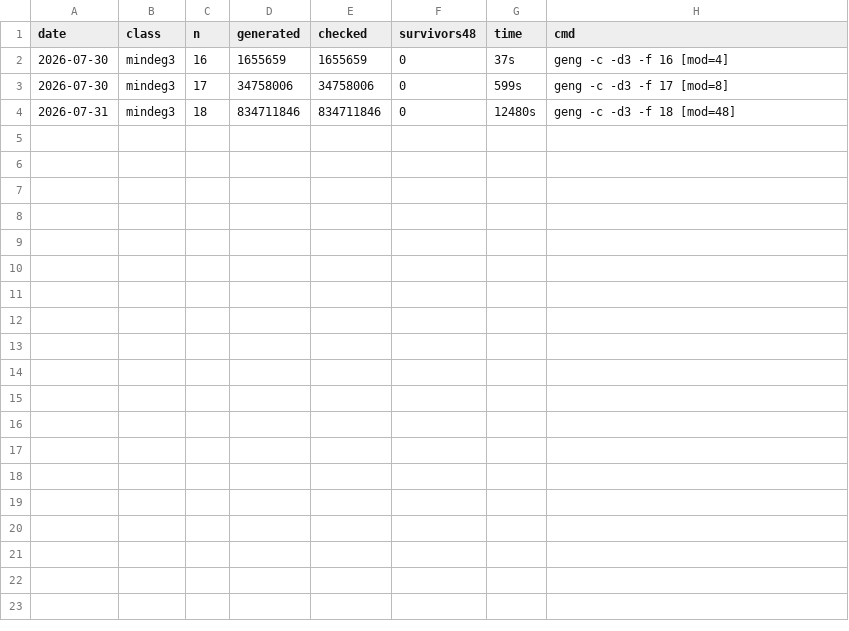
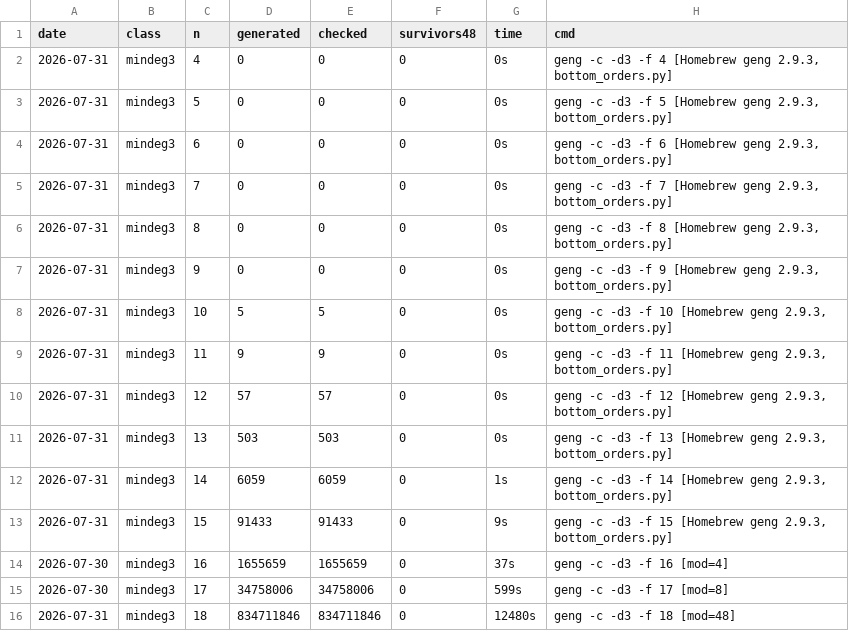
Before and after one commit to farev/Matematica, a TSV file: conjectures/erdos-gyarfas/data/counts_mindeg3_c4free.tsv, drawn as a sheet.

```diff
--- a/conjectures/erdos-gyarfas/data/counts_mindeg3_c4free.tsv
+++ b/conjectures/erdos-gyarfas/data/counts_mindeg3_c4free.tsv
@@ -1,2 +1,14 @@
 date	class	n	generated	checked	survivors48	time	cmd
+2026-07-31	mindeg3	4	0	0	0	0s	geng -c -d3 -f 4 [Homebrew geng 2.9.3, bottom_orders.py]
+2026-07-31	mindeg3	5	0	0	0	0s	geng -c -d3 -f 5 [Homebrew geng 2.9.3, bottom_orders.py]
+2026-07-31	mindeg3	6	0	0	0	0s	geng -c -d3 -f 6 [Homebrew geng 2.9.3, bottom_orders.py]
+2026-07-31	mindeg3	7	0	0	0	0s	geng -c -d3 -f 7 [Homebrew geng 2.9.3, bottom_orders.py]
+2026-07-31	mindeg3	8	0	0	0	0s	geng -c -d3 -f 8 [Homebrew geng 2.9.3, bottom_orders.py]
+2026-07-31	mindeg3	9	0	0	0	0s	geng -c -d3 -f 9 [Homebrew geng 2.9.3, bottom_orders.py]
+2026-07-31	mindeg3	10	5	5	0	0s	geng -c -d3 -f 10 [Homebrew geng 2.9.3, bottom_orders.py]
+2026-07-31	mindeg3	11	9	9	0	0s	geng -c -d3 -f 11 [Homebrew geng 2.9.3, bottom_orders.py]
+2026-07-31	mindeg3	12	57	57	0	0s	geng -c -d3 -f 12 [Homebrew geng 2.9.3, bottom_orders.py]
+2026-07-31	mindeg3	13	503	503	0	0s	geng -c -d3 -f 13 [Homebrew geng 2.9.3, bottom_orders.py]
+2026-07-31	mindeg3	14	6059	6059	0	1s	geng -c -d3 -f 14 [Homebrew geng 2.9.3, bottom_orders.py]
+2026-07-31	mindeg3	15	91433	91433	0	9s	geng -c -d3 -f 15 [Homebrew geng 2.9.3, bottom_orders.py]
 2026-07-30	mindeg3	16	1655659	1655659	0	37s	geng -c -d3 -f 16 [mod=4]
```
Also changed, not shown: conjectures/erdos-gyarfas/data/counts_cubic_c4free.tsv, 7 other files.
